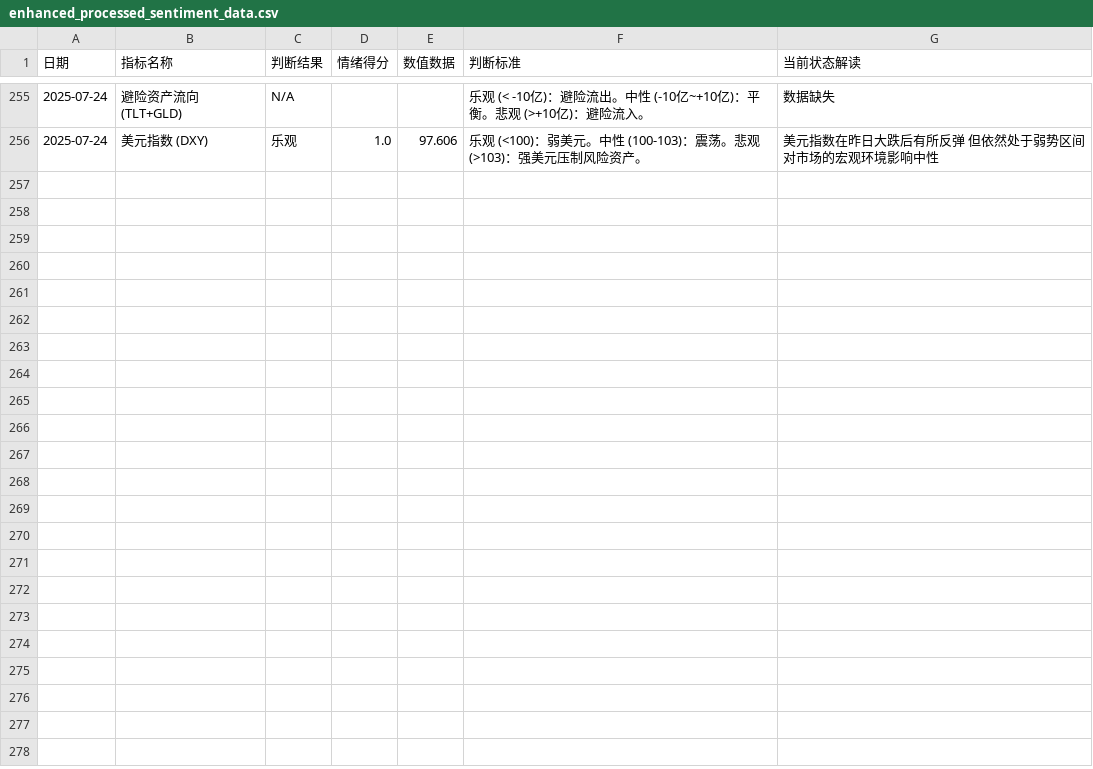
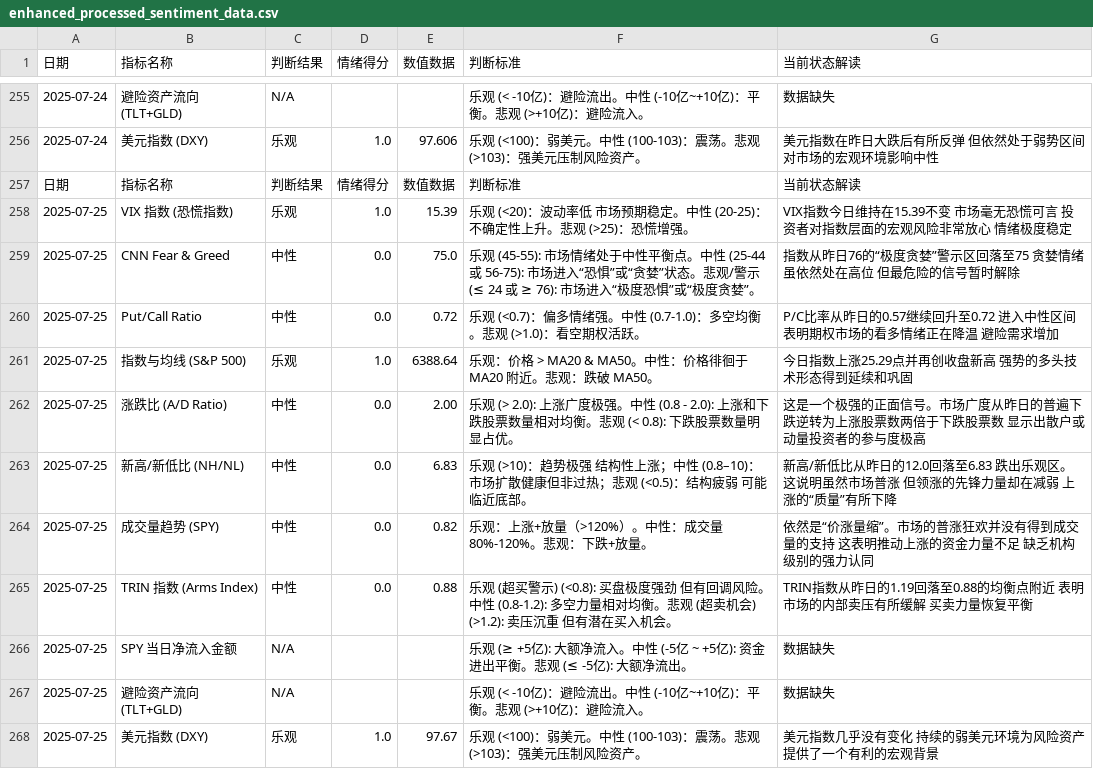
Before and after one commit to houxx/stock-sentiment-dashboard, a CSV file: enhanced_processed_sentiment_data.csv, drawn as a sheet; only a part is shown, gaps mark what is left out.

```diff
--- a/enhanced_processed_sentiment_data.csv
+++ b/enhanced_processed_sentiment_data.csv
@@ -256 +256,13 @@
 2025-07-24,美元指数 (DXY),乐观,1.0,97.606,"乐观 (<100)：弱美元。中性 (100-103)：震荡。悲观 (>103)：强美元压制风险资产。","美元指数在昨日大跌后有所反弹 但依然处于弱势区间 对市场的宏观环境影响中性"
+日期,指标名称,判断结果,情绪得分,数值数据,判断标准,当前状态解读
+2025-07-25,VIX 指数 (恐慌指数),乐观,1.0,15.39,"乐观 (<20)：波动率低 市场预期稳定。中性 (20-25)：不确定性上升。悲观 (>25)：恐慌增强。","VIX指数今日维持在15.39不变 市场毫无恐慌可言 投资者对指数层面的宏观风险非常放心 情绪极度稳定"
+2025-07-25,CNN Fear & Greed,中性,0.0,75.0,"乐观 (45-55): 市场情绪处于中性平衡点。中性 (25-44 或 56-75): 市场进入“恐惧”或“贪婪”状态。悲观/警示 (≤ 24 或 ≥ 76): 市场进入“极度恐惧”或“极度贪婪”。","指数从昨日76的“极度贪婪”警示区回落至75 贪婪情绪虽依然处在高位 但最危险的信号暂时解除"
+2025-07-25,Put/Call Ratio,中性,0.0,0.72,"乐观 (<0.7)：偏多情绪强。中性 (0.7-1.0)：多空均衡。悲观 (>1.0)：看空期权活跃。","P/C比率从昨日的0.57继续回升至0.72 进入中性区间 表明期权市场的看多情绪正在降温 避险需求增加"
+2025-07-25,指数与均线 (S&P 500),乐观,1.0,6388.64,"乐观：价格 > MA20 & MA50。中性：价格徘徊于 MA20 附近。悲观：跌破 MA50。","今日指数上涨25.29点并再创收盘新高 强势的多头技术形态得到延续和巩固"
+2025-07-25,涨跌比 (A/D Ratio),中性,0.0,2.00,"乐观 (> 2.0): 上涨广度极强。中性 (0.8 - 2.0): 上涨和下跌股票数量相对均衡。悲观 (< 0.8): 下跌股票数量明显占优。","这是一个极强的正面信号。市场广度从昨日的普遍下跌逆转为上涨股票数两倍于下跌股票数 显示出散户或动量投资者的参与度极高"
+2025-07-25,新高/新低比 (NH/NL),中性,0.0,6.83,"乐观 (>10)：趋势极强 结构性上涨；中性 (0.8–10)：市场扩散健康但非过热；悲观 (<0.5)：结构疲弱 可能临近底部。","新高/新低比从昨日的12.0回落至6.83 跌出乐观区。这说明虽然市场普涨 但领涨的先锋力量却在减弱 上涨的“质量”有所下降"
+2025-07-25,成交量趋势 (SPY),中性,0.0,0.82,"乐观：上涨+放量（>120%）。中性：成交量 80%-120%。悲观：下跌+放量。","依然是“价涨量缩”。市场的普涨狂欢并没有得到成交量的支持 这表明推动上涨的资金力量不足 缺乏机构级别的强力认同"
+2025-07-25,TRIN 指数 (Arms Index),中性,0.0,0.88,"乐观 (超买警示) (<0.8): 买盘极度强劲 但有回调风险。中性 (0.8-1.2): 多空力量相对均衡。悲观 (超卖机会) (>1.2): 卖压沉重 但有潜在买入机会。","TRIN指数从昨日的1.19回落至0.88的均衡点附近 表明市场的内部卖压有所缓解 买卖力量恢复平衡"
+2025-07-25,SPY 当日净流入金额,N/A,"","","乐观 (≥ +5亿): 大额净流入。中性 (-5亿 ~ +5亿): 资金进出平衡。悲观 (≤ -5亿): 大额净流出。","数据缺失"
+2025-07-25,避险资产流向 (TLT+GLD),N/A,"","","乐观 (< -10亿)：避险流出。中性 (-10亿~+10亿)：平衡。悲观 (>+10亿)：避险流入。","数据缺失"
+2025-07-25,美元指数 (DXY),乐观,1.0,97.67,"乐观 (<100)：弱美元。中性 (100-103)：震荡。悲观 (>103)：强美元压制风险资产。","美元指数几乎没有变化 持续的弱美元环境为风险资产提供了一个有利的宏观背景"
```
Also changed, not shown: 2 other files.
